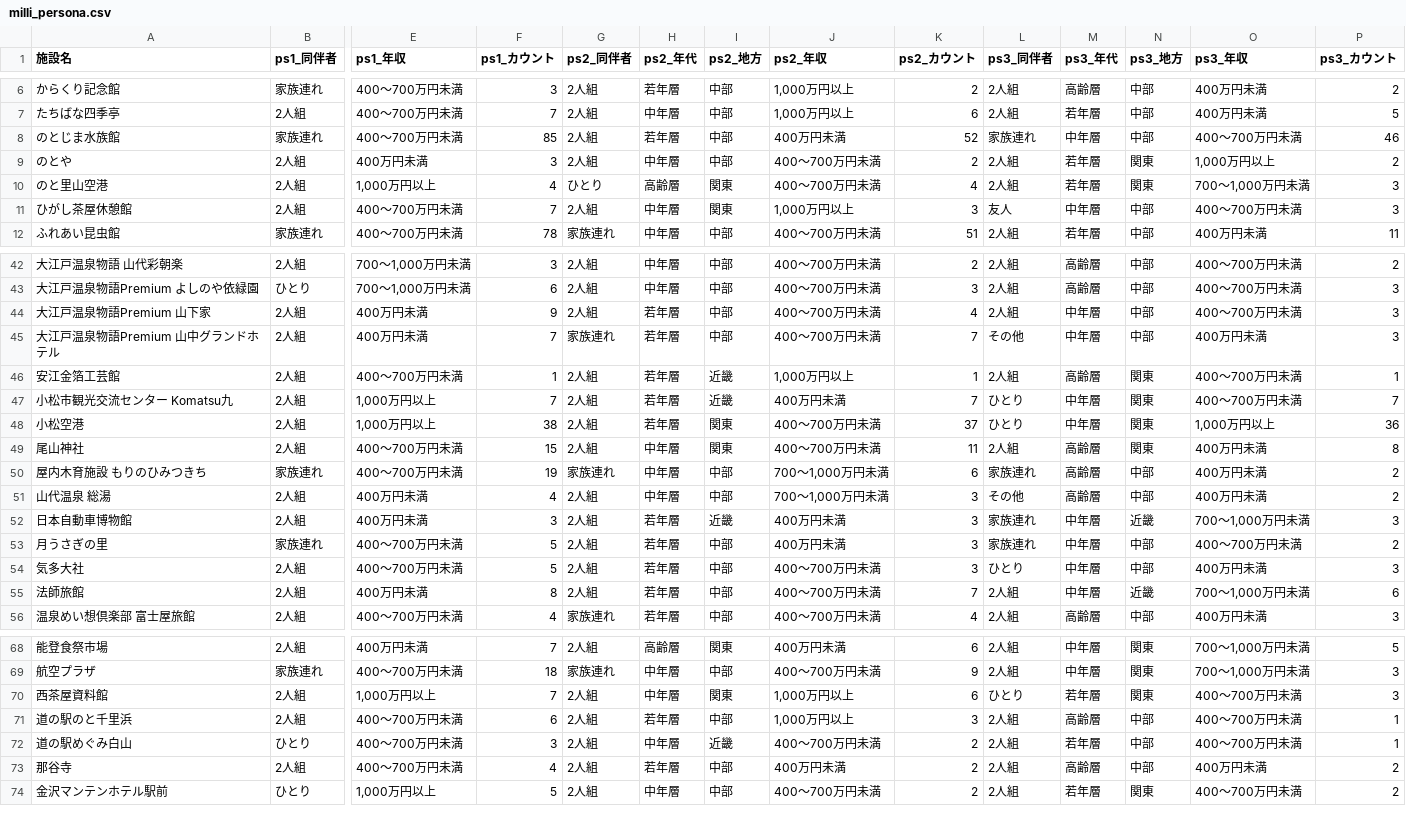
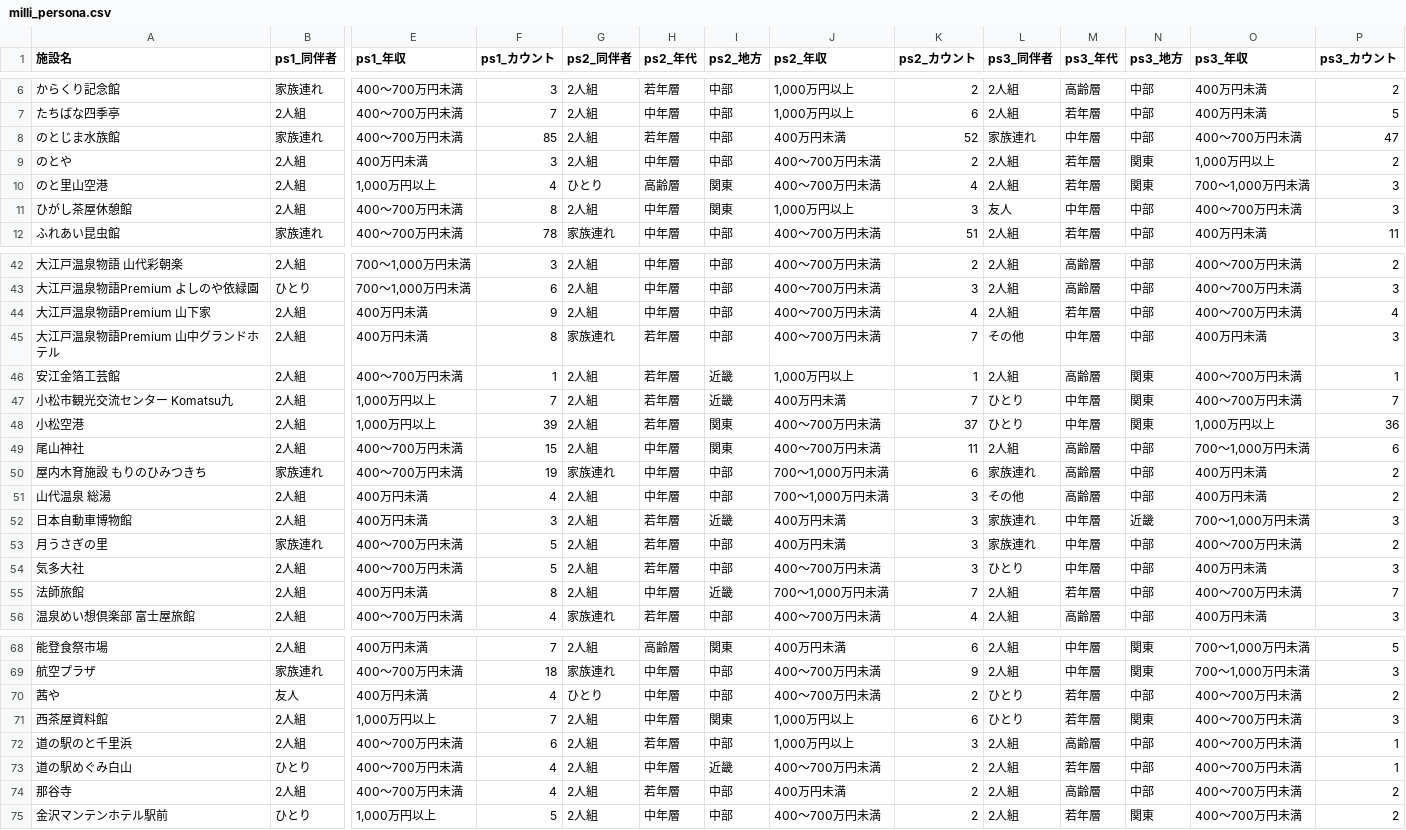
Before and after one commit to BeeB-C4N/tifo, a CSV file: ishikawa/milli_persona.csv, drawn as a sheet; only a part is shown, gaps mark what is left out; addresses are those after the commit; rows hold the shown columns only; the diff covers the shown part only; the diff names each change by its address in the sheet, - before the commit and + after, or states it on an @@ line.

```diff
--- a/ishikawa/milli_persona.csv
+++ b/ishikawa/milli_persona.csv
-P8 (ps3_カウント): 46
+P8 (ps3_カウント): 47
-F11 (ps1_カウント): 7
+F11 (ps1_カウント): 8
-H44 (ps2_年代): 若年層
+H44 (ps2_年代): 中年層
-M44 (ps3_年代): 中年層
+M44 (ps3_年代): 若年層
-P44 (ps3_カウント): 3
+P44 (ps3_カウント): 4
-F45 (ps1_カウント): 7
+F45 (ps1_カウント): 8
-F48 (ps1_カウント): 38
+F48 (ps1_カウント): 39
-N49 (ps3_地方): 関東
+N49 (ps3_地方): 中部
-O49 (ps3_年収): 400万円未満
+O49 (ps3_年収): 700～1,000万円未満
-P49 (ps3_カウント): 8
+P49 (ps3_カウント): 6
-H55 (ps2_年代): 若年層
+H55 (ps2_年代): 中年層
-I55 (ps2_地方): 中部
+I55 (ps2_地方): 近畿
-J55 (ps2_年収): 400～700万円未満
+J55 (ps2_年収): 700～1,000万円未満
-M55 (ps3_年代): 中年層
+M55 (ps3_年代): 若年層
-N55 (ps3_地方): 近畿
+N55 (ps3_地方): 中部
-O55 (ps3_年収): 700～1,000万円未満
+O55 (ps3_年収): 400～700万円未満
-P55 (ps3_カウント): 6
+P55 (ps3_カウント): 7
+row 70: 茜や | 友人 | 400万円未満 | 4 | ひとり | 中年層 | 中部 | 400～700万円未満 | 2 | ひとり | 若年層 | 中部 | 400～700万円未満 | 2
-F73 (ps1_カウント): 3
+F73 (ps1_カウント): 4
-O74 (ps3_年収): 400万円未満
+O74 (ps3_年収): 400～700万円未満
```
Also changed, not shown: 1 edited cell elsewhere in this file, ishikawa/milli_complain.tsv, ishikawa/milli_score.csv.
